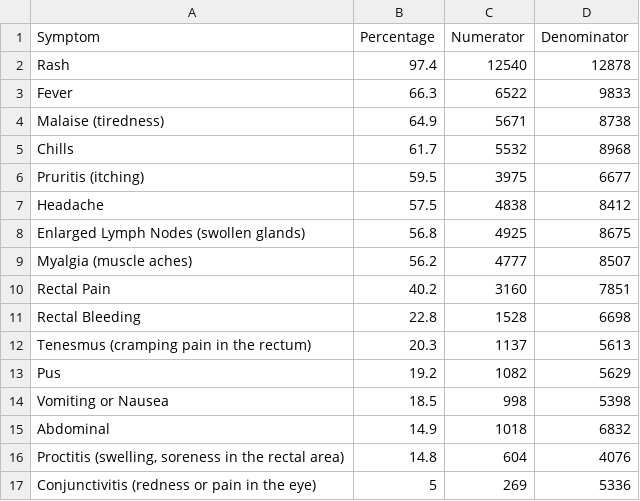
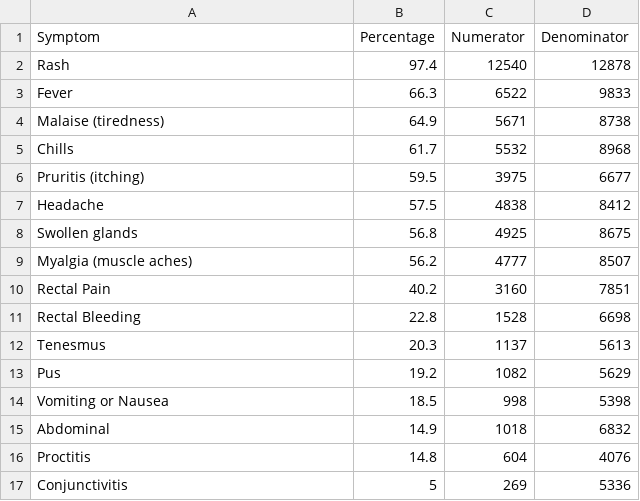
Before and after one commit to Manan-python/MonkeyPox, a CSV file: data/MonkeyPoxSymptoms.csv, drawn as a sheet.

```diff
--- a/data/MonkeyPoxSymptoms.csv
+++ b/data/MonkeyPoxSymptoms.csv
@@ -7,3 +7,3 @@ Pruritis (itching),59.5,3975,6677
 Headache,57.5,4838,8412
-Enlarged Lymph Nodes (swollen glands),56.8,4925,8675
+Swollen glands,56.8,4925,8675
 Myalgia (muscle aches),56.2,4777,8507
@@ -11,3 +11,3 @@ Rectal Pain,40.2,3160,7851
 Rectal Bleeding,22.8,1528,6698
-Tenesmus (cramping pain in the rectum),20.3,1137,5613
+Tenesmus,20.3,1137,5613
 Pus,19.2,1082,5629
@@ -15,3 +15,3 @@ Vomiting or Nausea,18.5,998,5398
 Abdominal,14.9,1018,6832
-"Proctitis (swelling, soreness in the rectal area)",14.8,604,4076
-Conjunctivitis (redness or pain in the eye),5,269,5336
+Proctitis,14.8,604,4076
+Conjunctivitis,5,269,5336
```
Also changed, not shown: 1 other file.
